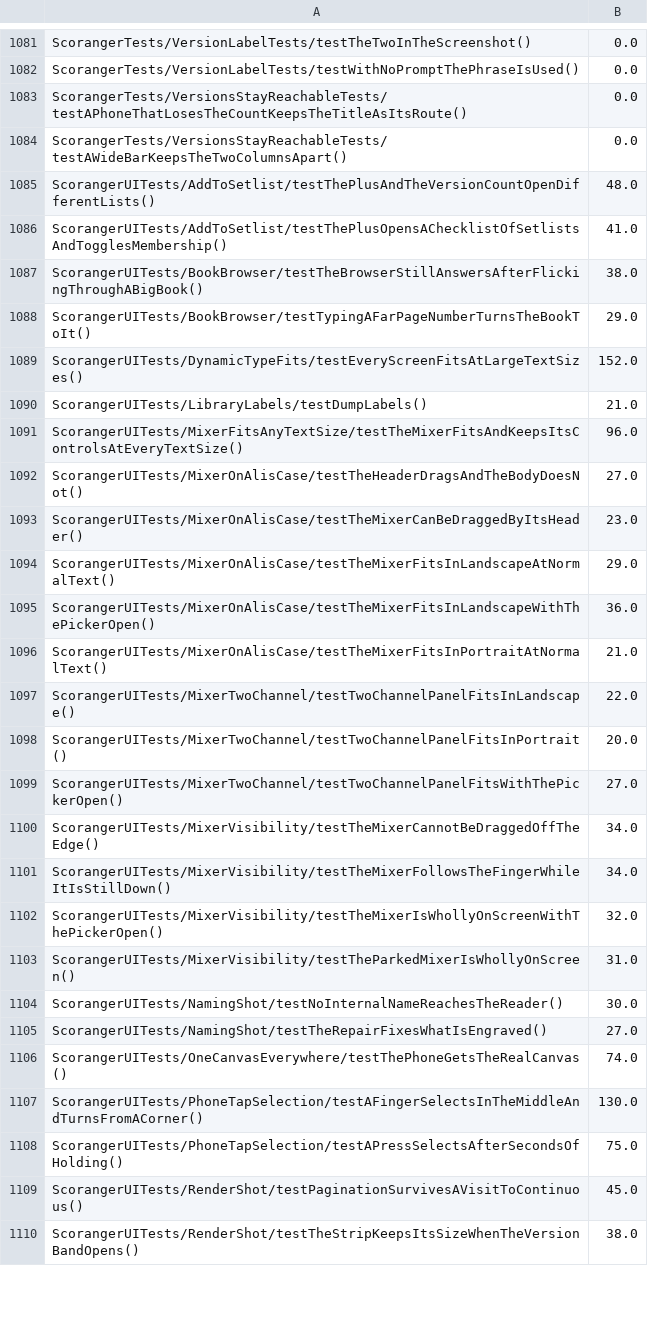
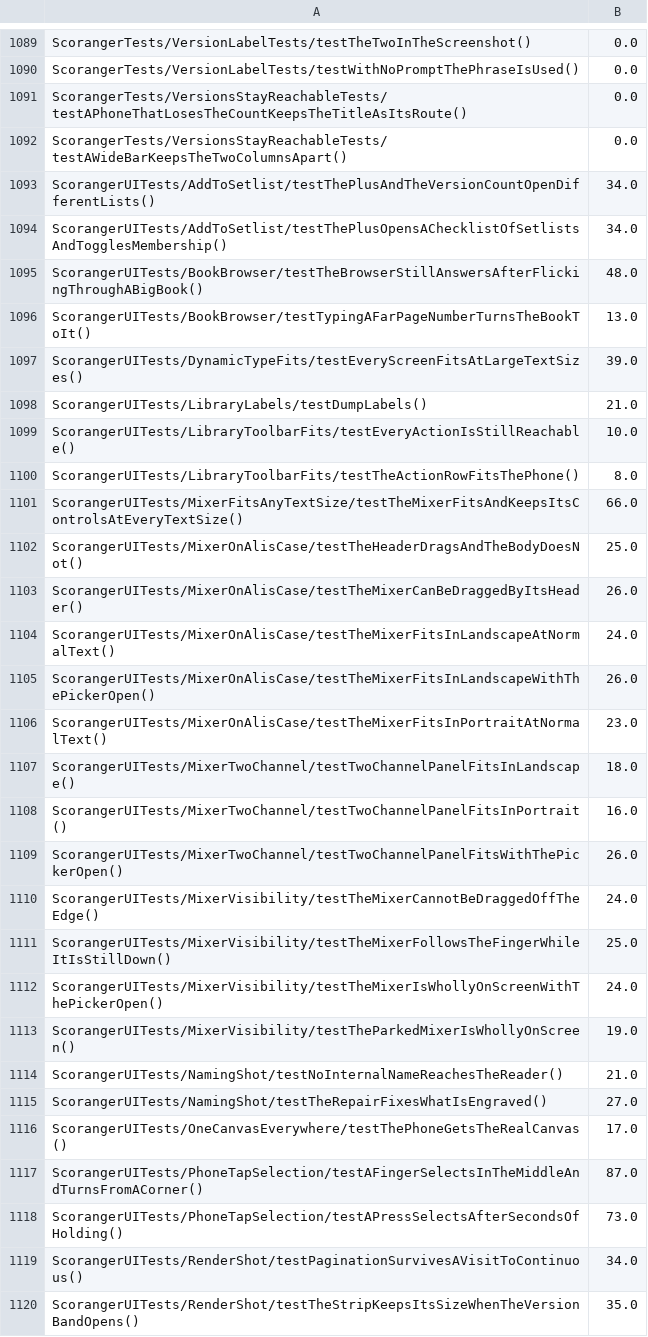
Before and after one commit to batchku/scoranger, a TSV file: ios/scripts/gate-durations.tsv, drawn as a sheet; only a part is shown, gaps mark what is left out; the diff covers the shown part only.

```diff
--- a/ios/scripts/gate-durations.tsv
+++ b/ios/scripts/gate-durations.tsv
@@ -1084,27 +1092,29 @@ ScorangerTests/VersionsStayReachableTests/testAPhoneThatLosesTheCountKeepsTheTit
 ScorangerTests/VersionsStayReachableTests/testAWideBarKeepsTheTwoColumnsApart()	0.0
-ScorangerUITests/AddToSetlist/testThePlusAndTheVersionCountOpenDifferentLists()	48.0
-ScorangerUITests/AddToSetlist/testThePlusOpensAChecklistOfSetlistsAndTogglesMembership()	41.0
-ScorangerUITests/BookBrowser/testTheBrowserStillAnswersAfterFlickingThroughABigBook()	38.0
-ScorangerUITests/BookBrowser/testTypingAFarPageNumberTurnsTheBookToIt()	29.0
-ScorangerUITests/DynamicTypeFits/testEveryScreenFitsAtLargeTextSizes()	152.0
+ScorangerUITests/AddToSetlist/testThePlusAndTheVersionCountOpenDifferentLists()	34.0
+ScorangerUITests/AddToSetlist/testThePlusOpensAChecklistOfSetlistsAndTogglesMembership()	34.0
+ScorangerUITests/BookBrowser/testTheBrowserStillAnswersAfterFlickingThroughABigBook()	48.0
+ScorangerUITests/BookBrowser/testTypingAFarPageNumberTurnsTheBookToIt()	13.0
+ScorangerUITests/DynamicTypeFits/testEveryScreenFitsAtLargeTextSizes()	39.0
 ScorangerUITests/LibraryLabels/testDumpLabels()	21.0
-ScorangerUITests/MixerFitsAnyTextSize/testTheMixerFitsAndKeepsItsControlsAtEveryTextSize()	96.0
-ScorangerUITests/MixerOnAlisCase/testTheHeaderDragsAndTheBodyDoesNot()	27.0
-ScorangerUITests/MixerOnAlisCase/testTheMixerCanBeDraggedByItsHeader()	23.0
-ScorangerUITests/MixerOnAlisCase/testTheMixerFitsInLandscapeAtNormalText()	29.0
-ScorangerUITests/MixerOnAlisCase/testTheMixerFitsInLandscapeWithThePickerOpen()	36.0
-ScorangerUITests/MixerOnAlisCase/testTheMixerFitsInPortraitAtNormalText()	21.0
-ScorangerUITests/MixerTwoChannel/testTwoChannelPanelFitsInLandscape()	22.0
-ScorangerUITests/MixerTwoChannel/testTwoChannelPanelFitsInPortrait()	20.0
-ScorangerUITests/MixerTwoChannel/testTwoChannelPanelFitsWithThePickerOpen()	27.0
-ScorangerUITests/MixerVisibility/testTheMixerCannotBeDraggedOffTheEdge()	34.0
-ScorangerUITests/MixerVisibility/testTheMixerFollowsTheFingerWhileItIsStillDown()	34.0
-ScorangerUITests/MixerVisibility/testTheMixerIsWhollyOnScreenWithThePickerOpen()	32.0
-ScorangerUITests/MixerVisibility/testTheParkedMixerIsWhollyOnScreen()	31.0
-ScorangerUITests/NamingShot/testNoInternalNameReachesTheReader()	30.0
+ScorangerUITests/LibraryToolbarFits/testEveryActionIsStillReachable()	10.0
+ScorangerUITests/LibraryToolbarFits/testTheActionRowFitsThePhone()	8.0
+ScorangerUITests/MixerFitsAnyTextSize/testTheMixerFitsAndKeepsItsControlsAtEveryTextSize()	66.0
+ScorangerUITests/MixerOnAlisCase/testTheHeaderDragsAndTheBodyDoesNot()	25.0
+ScorangerUITests/MixerOnAlisCase/testTheMixerCanBeDraggedByItsHeader()	26.0
+ScorangerUITests/MixerOnAlisCase/testTheMixerFitsInLandscapeAtNormalText()	24.0
+ScorangerUITests/MixerOnAlisCase/testTheMixerFitsInLandscapeWithThePickerOpen()	26.0
+ScorangerUITests/MixerOnAlisCase/testTheMixerFitsInPortraitAtNormalText()	23.0
+ScorangerUITests/MixerTwoChannel/testTwoChannelPanelFitsInLandscape()	18.0
+ScorangerUITests/MixerTwoChannel/testTwoChannelPanelFitsInPortrait()	16.0
+ScorangerUITests/MixerTwoChannel/testTwoChannelPanelFitsWithThePickerOpen()	26.0
+ScorangerUITests/MixerVisibility/testTheMixerCannotBeDraggedOffTheEdge()	24.0
+ScorangerUITests/MixerVisibility/testTheMixerFollowsTheFingerWhileItIsStillDown()	25.0
+ScorangerUITests/MixerVisibility/testTheMixerIsWhollyOnScreenWithThePickerOpen()	24.0
+ScorangerUITests/MixerVisibility/testTheParkedMixerIsWhollyOnScreen()	19.0
+ScorangerUITests/NamingShot/testNoInternalNameReachesTheReader()	21.0
 ScorangerUITests/NamingShot/testTheRepairFixesWhatIsEngraved()	27.0
-ScorangerUITests/OneCanvasEverywhere/testThePhoneGetsTheRealCanvas()	74.0
-ScorangerUITests/PhoneTapSelection/testAFingerSelectsInTheMiddleAndTurnsFromACorner()	130.0
-ScorangerUITests/PhoneTapSelection/testAPressSelectsAfterSecondsOfHolding()	75.0
-ScorangerUITests/RenderShot/testPaginationSurvivesAVisitToContinuous()	45.0
-ScorangerUITests/RenderShot/testTheStripKeepsItsSizeWhenTheVersionBandOpens()	38.0
+ScorangerUITests/OneCanvasEverywhere/testThePhoneGetsTheRealCanvas()	17.0
+ScorangerUITests/PhoneTapSelection/testAFingerSelectsInTheMiddleAndTurnsFromACorner()	87.0
+ScorangerUITests/PhoneTapSelection/testAPressSelectsAfterSecondsOfHolding()	73.0
+ScorangerUITests/RenderShot/testPaginationSurvivesAVisitToContinuous()	34.0
+ScorangerUITests/RenderShot/testTheStripKeepsItsSizeWhenTheVersionBandOpens()	35.0
```
Also changed, not shown: 9 added rows and 115 edited cells elsewhere in this file, 10 other files.
